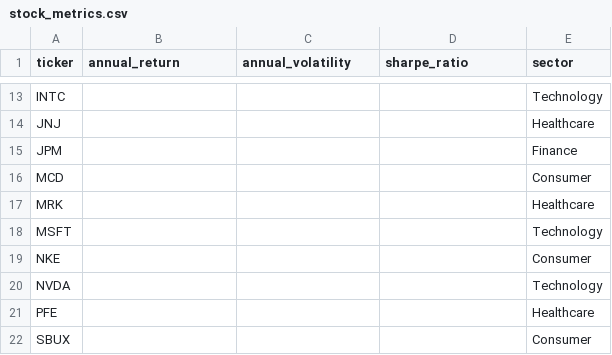
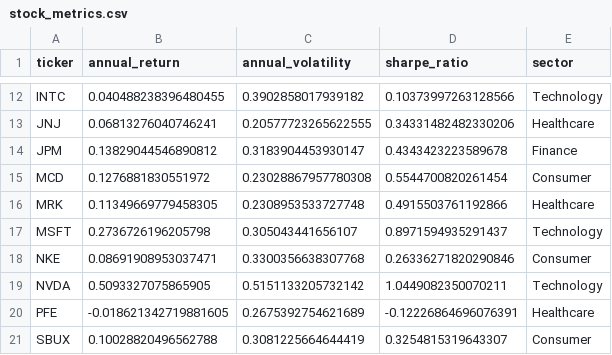
Before and after one commit to auste06/stock-volatility-returns, a CSV file: data/processed/stock_metrics.csv, drawn as a sheet; only a part is shown, gaps mark what is left out; addresses are those after the commit; the diff covers the shown part only; the diff names each change by its address in the sheet, - before the commit and + after, or states it on an @@ line.

```diff
--- a/data/processed/stock_metrics.csv
+++ b/data/processed/stock_metrics.csv
-B12 (annual_return): (empty)
+B12 (annual_return): 0.040488238396480455
-C12 (annual_volatility): (empty)
+C12 (annual_volatility): 0.3902858017939182
-D12 (sharpe_ratio): (empty)
+D12 (sharpe_ratio): 0.10373997263128566
-B13 (annual_return): (empty)
+B13 (annual_return): 0.06813276040746241
-C13 (annual_volatility): (empty)
+C13 (annual_volatility): 0.20577723265622555
-D13 (sharpe_ratio): (empty)
+D13 (sharpe_ratio): 0.34331482482330206
-B14 (annual_return): (empty)
+B14 (annual_return): 0.13829044546890812
-C14 (annual_volatility): (empty)
+C14 (annual_volatility): 0.3183904453930147
-D14 (sharpe_ratio): (empty)
+D14 (sharpe_ratio): 0.4343423223589678
-B15 (annual_return): (empty)
+B15 (annual_return): 0.1276881830551972
-C15 (annual_volatility): (empty)
+C15 (annual_volatility): 0.23028867957780308
-D15 (sharpe_ratio): (empty)
+D15 (sharpe_ratio): 0.5544700820261454
-B16 (annual_return): (empty)
+B16 (annual_return): 0.11349669779458305
-C16 (annual_volatility): (empty)
+C16 (annual_volatility): 0.2308953533727748
-D16 (sharpe_ratio): (empty)
+D16 (sharpe_ratio): 0.4915503761192866
-B17 (annual_return): (empty)
+B17 (annual_return): 0.2736726196205798
-C17 (annual_volatility): (empty)
+C17 (annual_volatility): 0.305043441656107
-D17 (sharpe_ratio): (empty)
+D17 (sharpe_ratio): 0.8971594935291437
-B18 (annual_return): (empty)
+B18 (annual_return): 0.08691908953037471
-C18 (annual_volatility): (empty)
+C18 (annual_volatility): 0.3300356638307768
-D18 (sharpe_ratio): (empty)
+D18 (sharpe_ratio): 0.26336271820290846
-B19 (annual_return): (empty)
+B19 (annual_return): 0.5093327075865905
-C19 (annual_volatility): (empty)
+C19 (annual_volatility): 0.5151133205732142
-D19 (sharpe_ratio): (empty)
+D19 (sharpe_ratio): 1.0449082350070211
-B20 (annual_return): (empty)
+B20 (annual_return): -0.018621342719881605
-C20 (annual_volatility): (empty)
+C20 (annual_volatility): 0.2675392754621689
-D20 (sharpe_ratio): (empty)
+D20 (sharpe_ratio): -0.12226864696076391
-B21 (annual_return): (empty)
+B21 (annual_return): 0.10028820496562788
-C21 (annual_volatility): (empty)
+C21 (annual_volatility): 0.3081225664644419
-D21 (sharpe_ratio): (empty)
+D21 (sharpe_ratio): 0.3254815319643307
```
Also changed, not shown: 1 removed row and 42 edited cells elsewhere in this file, 6 other files.
